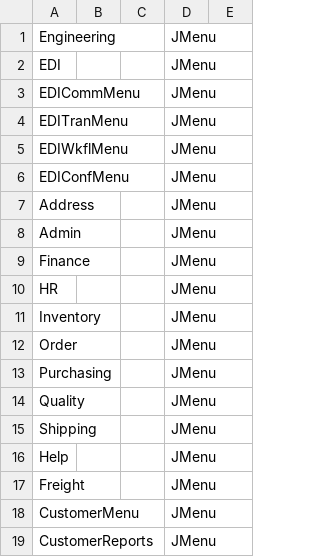
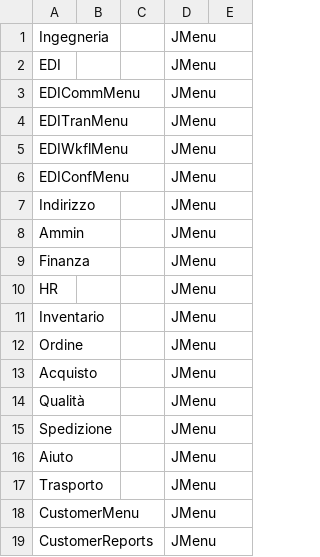
Before and after one commit to karandhot/blueseer, a CSV file: sf/data/it/menumstr.csv, drawn as a sheet; only a part is shown.

Commit message:
added menumstr.csv adjustments for Italian #160

```diff
--- a/sf/data/it/menumstr.csv
+++ b/sf/data/it/menumstr.csv
@@ -1,2 +1,2 @@
-Engineering,,,JMenu,
+Ingegneria,,,JMenu,
 EDI,,,JMenu,
@@ -6,13 +6,13 @@ EDIWkflMenu,,,JMenu,
 EDIConfMenu,,,JMenu,
-Address,,,JMenu,
-Admin,,,JMenu,
-Finance,,,JMenu,
+Indirizzo,,,JMenu,
+Ammin,,,JMenu,
+Finanza,,,JMenu,
 HR,,,JMenu,
-Inventory,,,JMenu,
-Order,,,JMenu,
-Purchasing,,,JMenu,
-Quality,,,JMenu,
-Shipping,,,JMenu,
-Help,,,JMenu,
-Freight,,,JMenu,
+Inventario,,,JMenu,
+Ordine,,,JMenu,
+Acquisto,,,JMenu,
+Qualità,,,JMenu,
+Spedizione,,,JMenu,
+Aiuto,,,JMenu,
+Trasporto,,,JMenu,
 CustomerMenu,,,JMenu,
```
